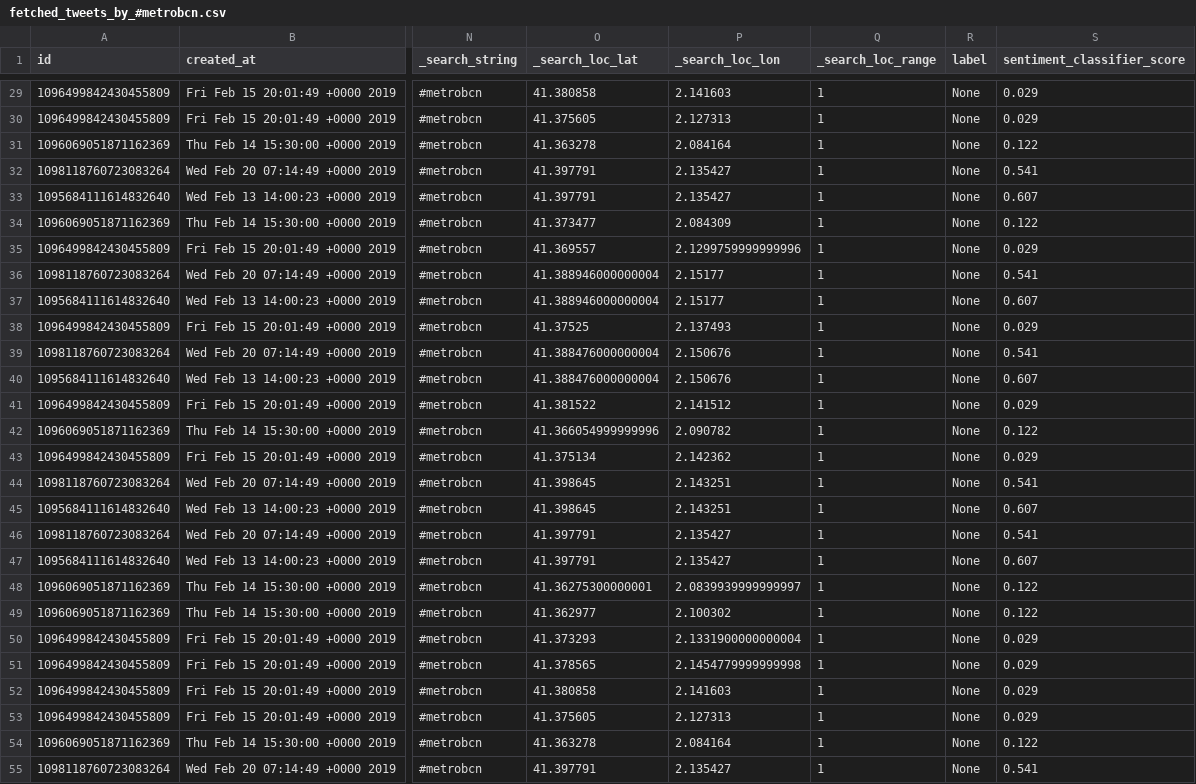
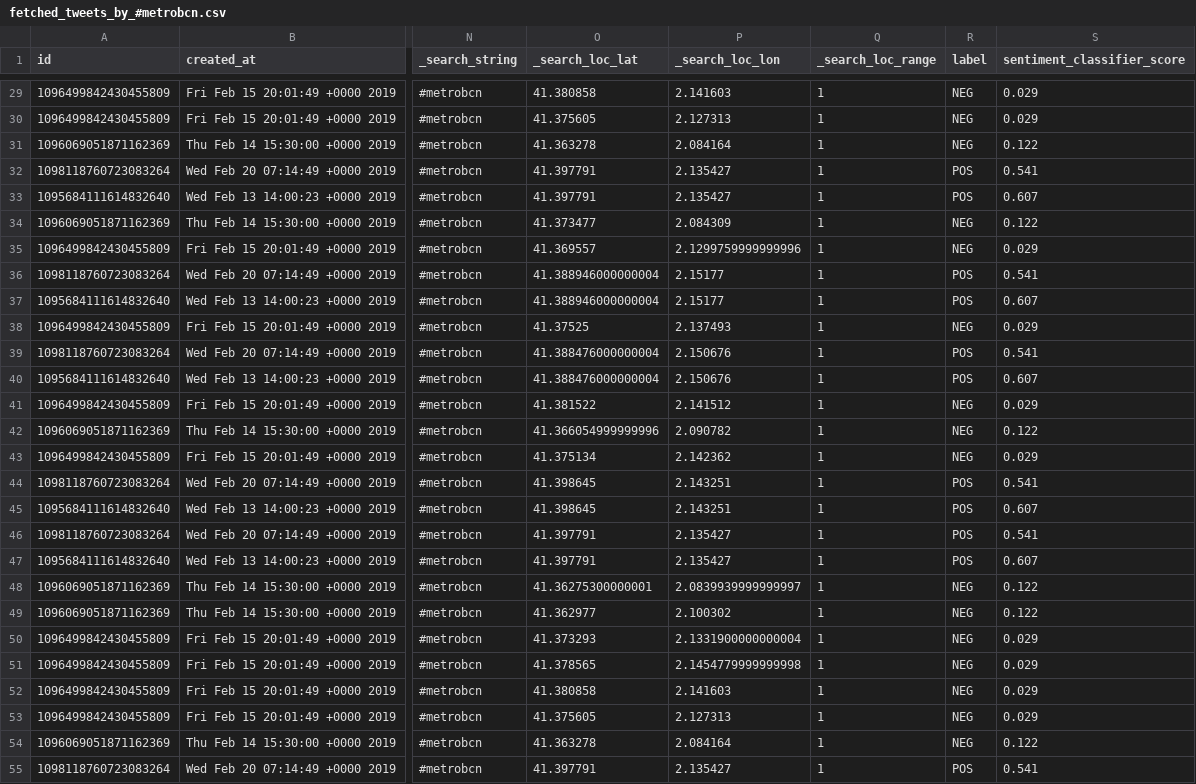
Before and after one commit to jstarsk/tweet-mact, a CSV file: db/fetched_tweets_by_#metrobcn.csv, drawn as a sheet; only a part is shown, gaps mark what is left out; the diff covers the shown part only; the diff names each change by its address in the sheet, - before the commit and + after, or states it on an @@ line.

```diff
--- a/db/fetched_tweets_by_#metrobcn.csv
+++ b/db/fetched_tweets_by_#metrobcn.csv
-R29:R31 (label): None
+R29:R31 (label): NEG
-R32:R33 (label): None
+R32:R33 (label): POS
-R34:R35 (label): None
+R34:R35 (label): NEG
-R36:R37 (label): None
+R36:R37 (label): POS
-R38 (label): None
+R38 (label): NEG
-R39:R40 (label): None
+R39:R40 (label): POS
-R41:R43 (label): None
+R41:R43 (label): NEG
-R44:R47 (label): None
+R44:R47 (label): POS
-R48:R54 (label): None
+R48:R54 (label): NEG
-R55 (label): None
+R55 (label): POS
```
Also changed, not shown: 32 edited cells elsewhere in this file, db/fetched_tweets_by_#busbcn.csv, db/fetched_tweets_by_@TMBinfo.csv, 10 other files.
